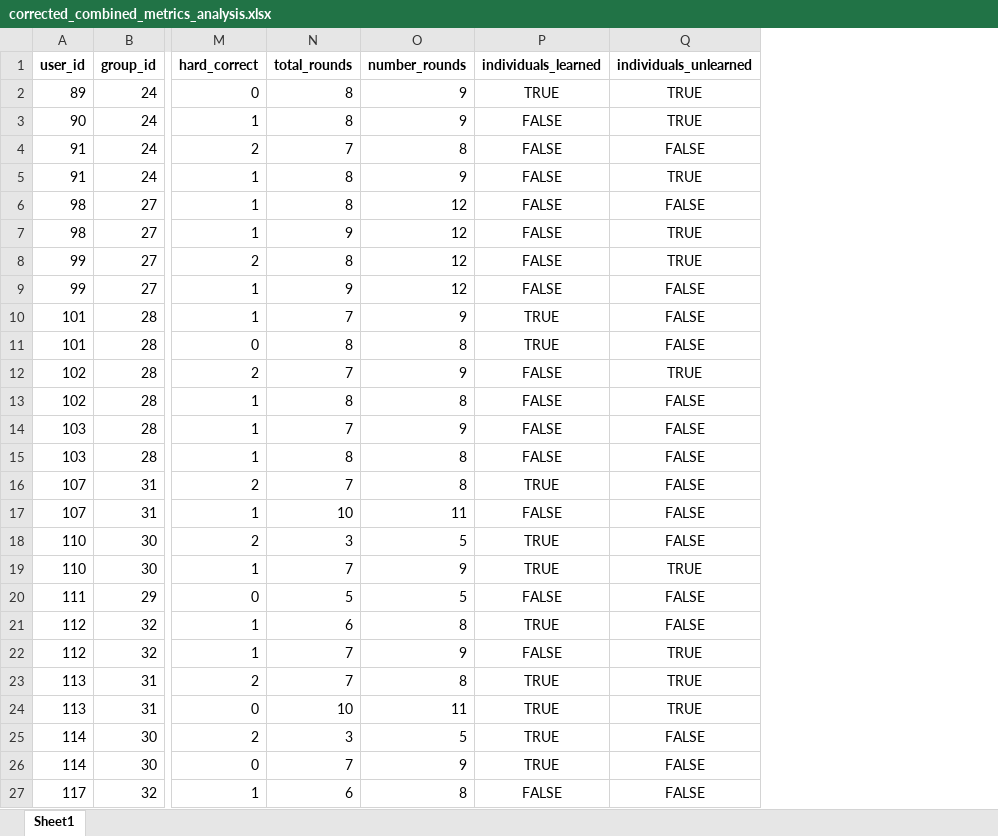
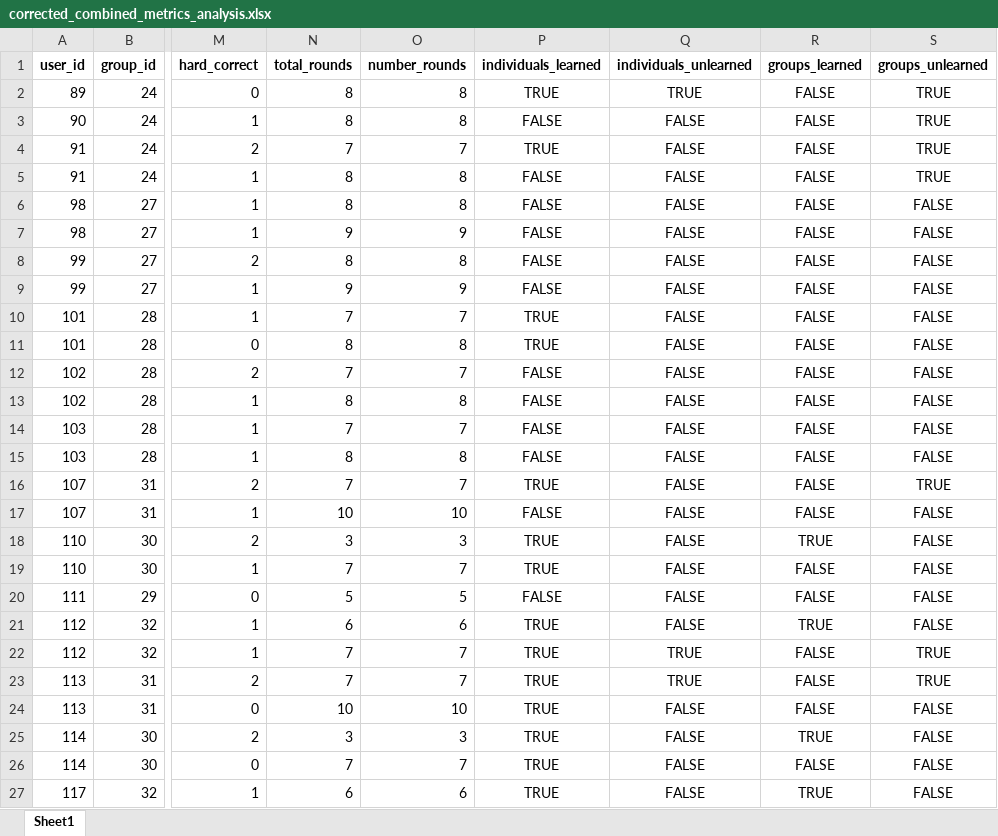
Before and after one commit to HARPLab/flask_closed_loop_teaching, an Excel workbook: simple_game_test/corrected_combined_metrics_analysis.xlsx, sheet Sheet1, drawn as a sheet; only a part is shown, gaps mark what is left out; values as stored, in another font and other column widths than the file's, no borders; the diff covers the shown part only; the diff names each change by its address in the sheet, - before the commit and + after, or states it on an @@ line.

```diff
--- a/simple_game_test/corrected_combined_metrics_analysis.xlsx (sheet Sheet1)
+++ b/simple_game_test/corrected_combined_metrics_analysis.xlsx (sheet Sheet1)
+column R (groups_learned), rows 2-27: FALSE | FALSE | FALSE | FALSE | FALSE | FALSE | FALSE | FALSE | FALSE | FALSE | FALSE | FALSE | FALSE | FALSE | FALSE | FALSE | TRUE | FALSE | FALSE | TRUE | FALSE | FALSE | FALSE | TRUE | FALSE | TRUE
+column S (groups_unlearned), rows 2-27: TRUE | TRUE | TRUE | TRUE | FALSE | FALSE | FALSE | FALSE | FALSE | FALSE | FALSE | FALSE | FALSE | FALSE | TRUE | FALSE | FALSE | FALSE | FALSE | FALSE | TRUE | TRUE | FALSE | FALSE | FALSE | FALSE
-O2:O3 (number_rounds): 9
+O2:O3 (number_rounds): 8
-Q3 (individuals_unlearned): TRUE
+Q3 (individuals_unlearned): FALSE
-O4 (number_rounds): 8
+O4 (number_rounds): 7
-P4 (individuals_learned): FALSE
+P4 (individuals_learned): TRUE
-O5 (number_rounds): 9
+O5 (number_rounds): 8
-Q5 (individuals_unlearned): TRUE
+Q5 (individuals_unlearned): FALSE
-O6 (number_rounds): 12
+O6 (number_rounds): 8
-O7 (number_rounds): 12
+O7 (number_rounds): 9
-Q7:Q8 (individuals_unlearned): TRUE
+Q7:Q8 (individuals_unlearned): FALSE
-O8 (number_rounds): 12
+O8 (number_rounds): 8
-O9 (number_rounds): 12
+O9 (number_rounds): 9
-O10 (number_rounds): 9
+O10 (number_rounds): 7
-O12 (number_rounds): 9
+O12 (number_rounds): 7
-Q12 (individuals_unlearned): TRUE
+Q12 (individuals_unlearned): FALSE
-O14 (number_rounds): 9
+O14 (number_rounds): 7
-O16 (number_rounds): 8
+O16 (number_rounds): 7
-O17 (number_rounds): 11
+O17 (number_rounds): 10
-O18 (number_rounds): 5
+O18 (number_rounds): 3
-O19 (number_rounds): 9
+O19 (number_rounds): 7
-Q19 (individuals_unlearned): TRUE
+Q19 (individuals_unlearned): FALSE
-O21 (number_rounds): 8
+O21 (number_rounds): 6
-O22 (number_rounds): 9
+O22 (number_rounds): 7
-P22 (individuals_learned): FALSE
+P22 (individuals_learned): TRUE
-O23 (number_rounds): 8
+O23 (number_rounds): 7
-O24 (number_rounds): 11
+O24 (number_rounds): 10
-Q24 (individuals_unlearned): TRUE
+Q24 (individuals_unlearned): FALSE
-O25 (number_rounds): 5
+O25 (number_rounds): 3
-O26 (number_rounds): 9
+O26 (number_rounds): 7
-O27 (number_rounds): 8
+O27 (number_rounds): 6
-P27 (individuals_learned): FALSE
+P27 (individuals_learned): TRUE
```
Also changed, not shown: 69 edited cells elsewhere in this sheet, 45 other files.
